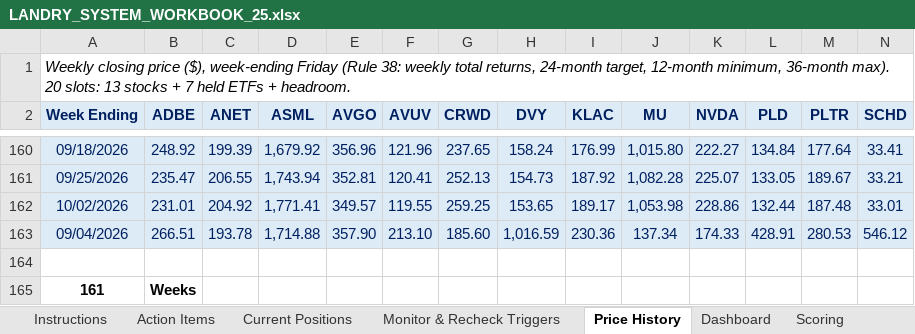
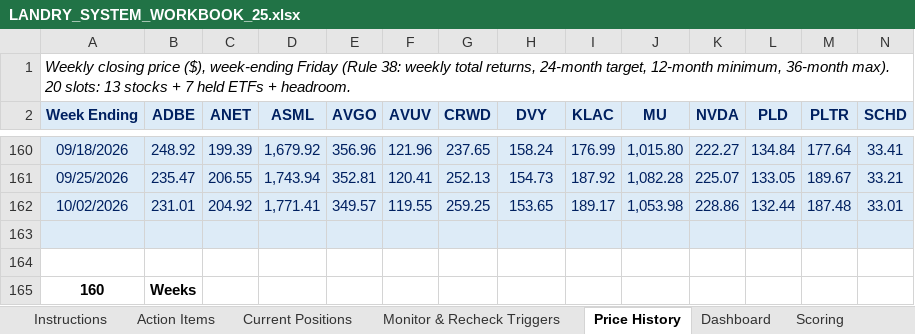
Before and after one commit to cope413/Stock_Picker, an Excel workbook: LANDRY_SYSTEM_WORKBOOK_25.xlsx, sheet Price History, drawn as a sheet; only a part is shown, gaps mark what is left out; values as stored, in another font and other column widths than the file's, no borders; removed rows and columns are numbered as before the commit, all else as after; rows hold the shown columns only; the diff covers the shown part only; the diff names each change by its address in the sheet, - before the commit and + after, or states it on an @@ line.

```diff
--- a/LANDRY_SYSTEM_WORKBOOK_25.xlsx (sheet Price History)
+++ b/LANDRY_SYSTEM_WORKBOOK_25.xlsx (sheet Price History)
-row 163: 09/04/2026 | 266.51 | 193.78 | 1,714.88 | 357.90 | 213.10 | 185.60 | 1,016.59 | 230.36 | 137.34 | 174.33 | 428.91 | 280.53 | 546.12
-A163:N163 fill: none
+A163:N163 fill: #DDEBF7
-row 164: 161 | Weeks
+row 164: (empty)
+row 165: 160 | Weeks
```
Also changed, not shown: cell formats elsewhere in this sheet, sheet Returns (Calc), sheet Correlation Matrix, sheet Journal, sheet Action Items, charts or pictures, 1 other file.
